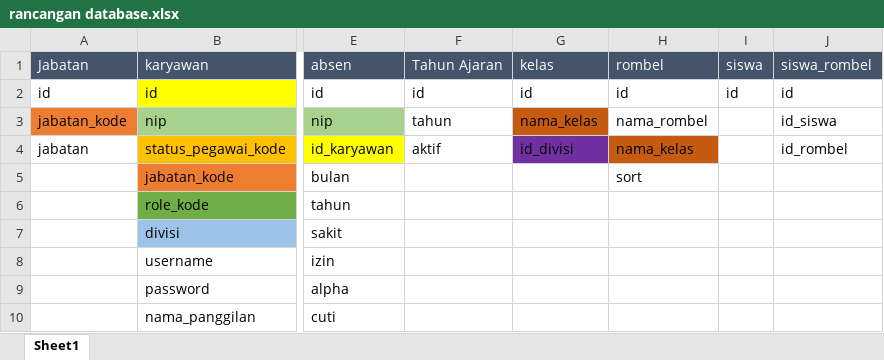
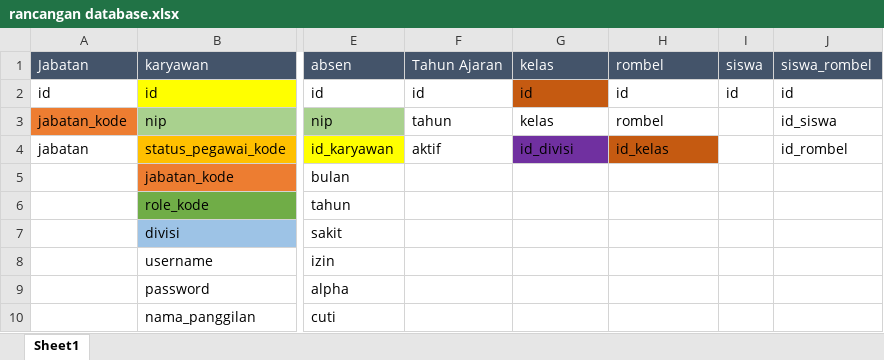
Before and after one commit to ahmadhulaifi/mijapp, an Excel workbook: rancangan database.xlsx, sheet Sheet1, drawn as a sheet; only a part is shown, gaps mark what is left out; values as stored, in another font and other column widths than the file's, no borders; the diff names each change by its address in the sheet, - before the commit and + after, or states it on an @@ line.

Commit message:
menambah menu rombel

```diff
--- a/rancangan database.xlsx (sheet Sheet1)
+++ b/rancangan database.xlsx (sheet Sheet1)
-G2 fill: none
+G2 fill: #C55A11
-G3: nama_kelas
+G3: kelas
-G3 fill: #C55A11
+G3 fill: none
-H3: nama_rombel
+H3: rombel
-H4: nama_kelas
+H4: id_kelas
-H5: sort
+H5: (empty)
```
Also changed, not shown: 4 other files.
